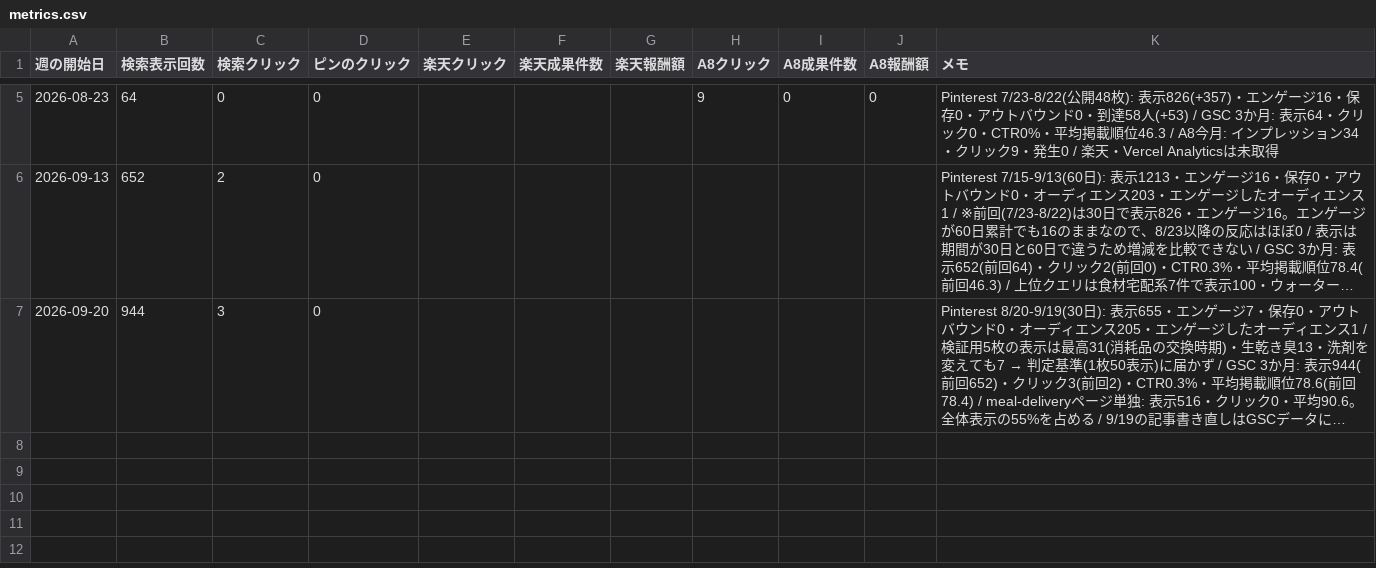
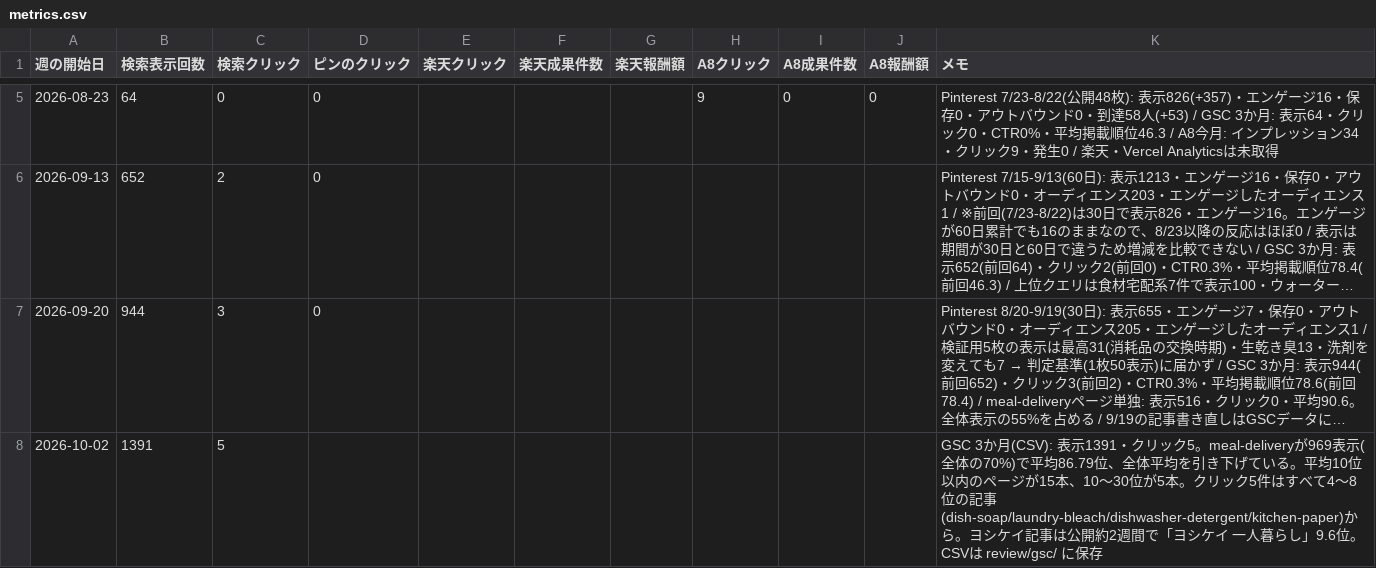
Before and after one commit to snaga0910-collab/rakuten-affiliate-blog, a CSV file: metrics.csv, drawn as a sheet; only a part is shown, gaps mark what is left out; long unchanged cells end in …; the diff names each change by its address in the sheet, - before the commit and + after, or states it on an @@ line.

```diff
--- a/metrics.csv
+++ b/metrics.csv
+row 8: 2026-10-02 | 1391 | 5 |  |  |  |  |  |  |  | GSC 3か月(CSV): 表示1391・クリック5。meal-deliveryが969表示(全体の70%)で平均86.79位、全体平均を引き下げている。平均10位以内のページが15本、10〜30位が5本。クリック5件はすべて4〜8位の記事(dish-soap/laundry-bleach/dishwasher-detergent/kitchen-paper)から。ヨシケイ記事は公開約2週間で「ヨシケイ 一人暮らし」9.6位。CSVは review/gsc/ に保存
```
Also changed, not shown: 2 other files.
